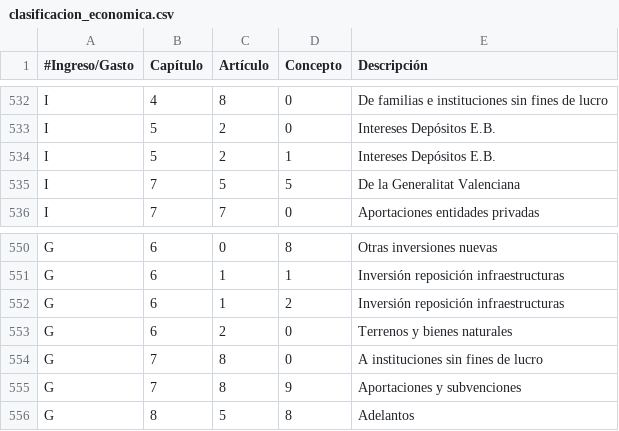
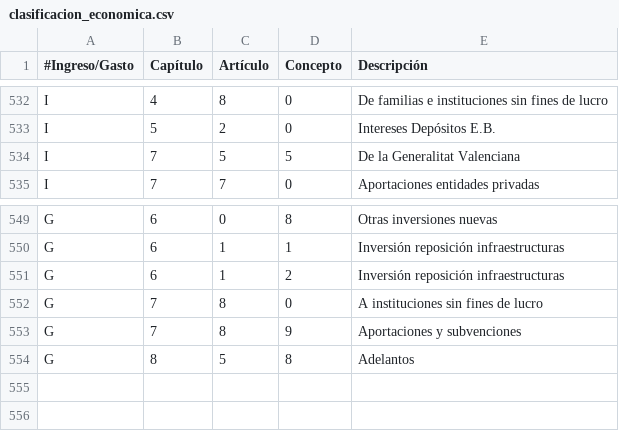
Before and after one commit to civio/presupuesto-silla, a CSV file: data/es/clasificacion_economica.csv, drawn as a sheet; only a part is shown, gaps mark what is left out.

Commit message:
Remove redundant economic codes from 2009 budget

```diff
--- a/data/es/clasificacion_economica.csv
+++ b/data/es/clasificacion_economica.csv
@@ -533,3 +533,2 @@ I,4,8,0,De familias e instituciones sin fines de lucro
 I,5,2,0,Intereses Depósitos E.B.
-I,5,2,1,Intereses Depósitos E.B.
 I,7,5,5,De la Generalitat Valenciana
@@ -552,3 +551,2 @@ G,6,1,1,Inversión reposición infraestructuras
 G,6,1,2,Inversión reposición infraestructuras
-G,6,2,0,Terrenos y bienes naturales
 G,7,8,0,A instituciones sin fines de lucro
```
Also changed, not shown: data/ca/clasificacion_economica.csv.
